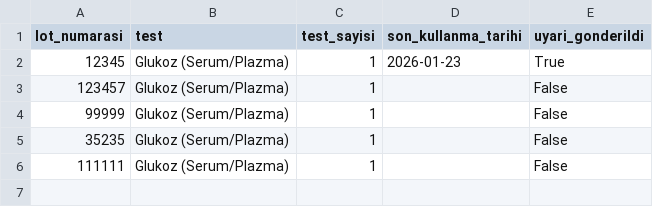
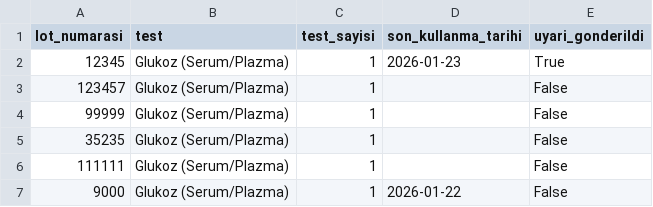
Before and after one commit to tako007/stok, a CSV file: data/database.csv, drawn as a sheet.

Commit message:
Yeni Kit: Glukoz (Serum/Plazma)

```diff
--- a/data/database.csv
+++ b/data/database.csv
@@ -6 +6,2 @@ lot_numarasi,test,test_sayisi,son_kullanma_tarihi,uyari_gonderildi
 111111,Glukoz (Serum/Plazma),1,,False
+9000,Glukoz (Serum/Plazma),1,2026-01-22,False
```
